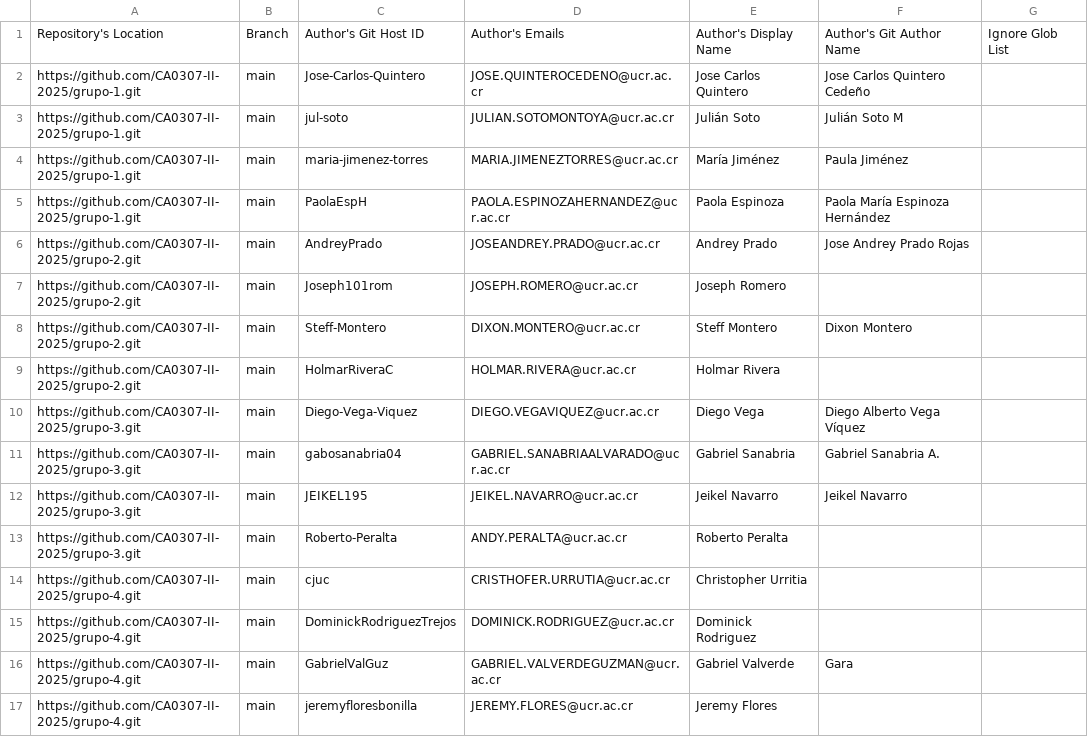
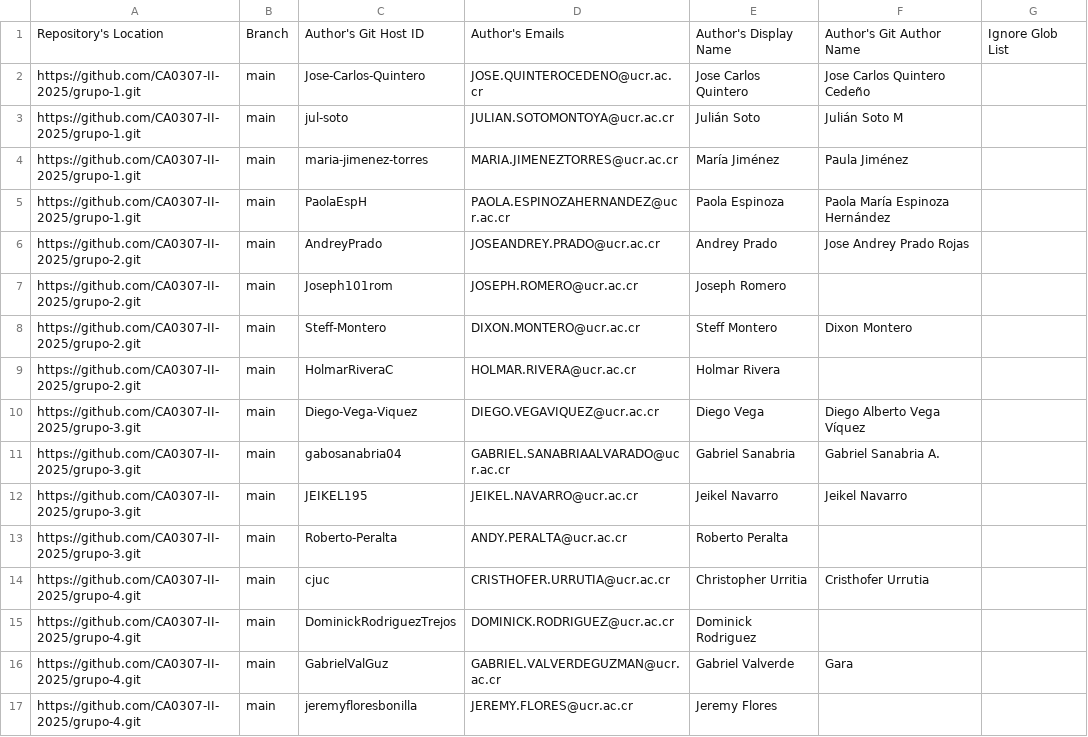
Before and after one commit to CA0307-II-2025/tablero-de-participacion, a CSV file: config/author-config.csv, drawn as a sheet.

Commit message:
Update author-config.csv

```diff
--- a/config/author-config.csv
+++ b/config/author-config.csv
@@ -13,3 +13,3 @@ https://github.com/CA0307-II-2025/grupo-3.git,main,JEIKEL195,JEIKEL.NAVARRO@ucr.
 https://github.com/CA0307-II-2025/grupo-3.git,main,Roberto-Peralta,ANDY.PERALTA@ucr.ac.cr,Roberto Peralta,,
-https://github.com/CA0307-II-2025/grupo-4.git,main,cjuc,CRISTHOFER.URRUTIA@ucr.ac.cr,Christopher Urritia,,
+https://github.com/CA0307-II-2025/grupo-4.git,main,cjuc,CRISTHOFER.URRUTIA@ucr.ac.cr,Christopher Urritia,"Cristhofer Urrutia",
 https://github.com/CA0307-II-2025/grupo-4.git,main,DominickRodriguezTrejos,DOMINICK.RODRIGUEZ@ucr.ac.cr,Dominick Rodriguez,,
```
